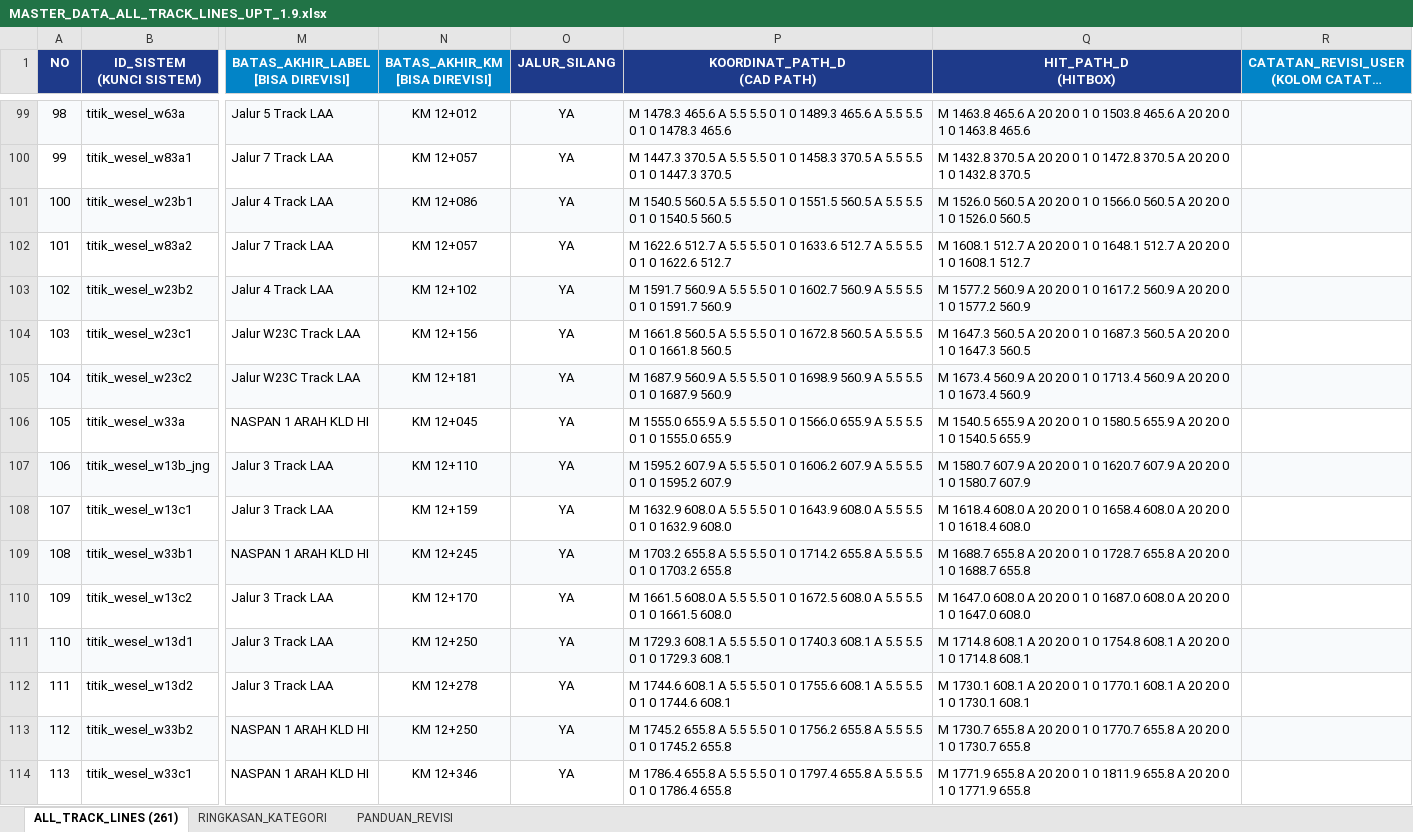
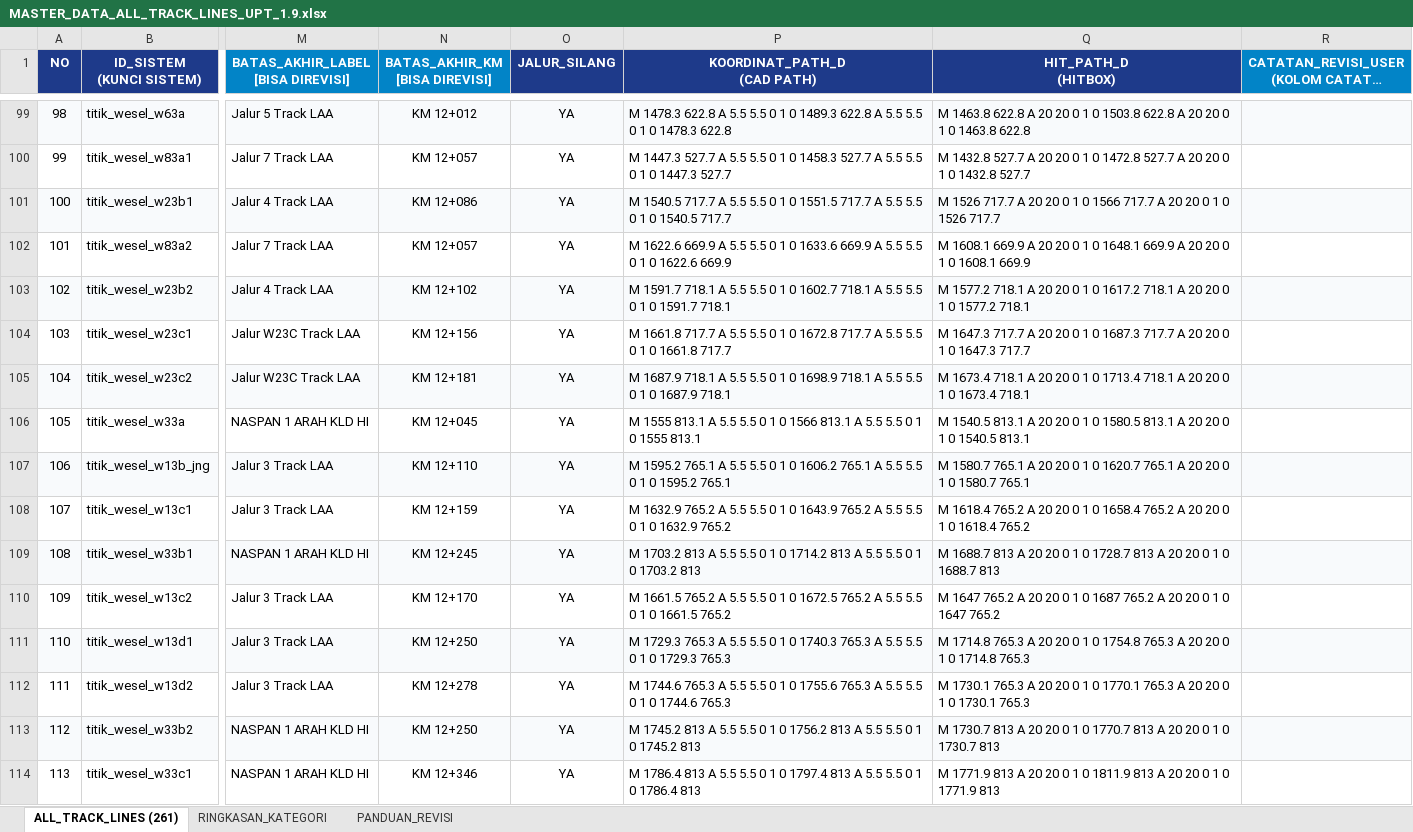
Before and after one commit to kusumayoga134-sudo/laa-jatinegara-dashboard, an Excel workbook: frontend/public/MASTER_DATA_ALL_TRACK_LINES_UPT_1.9.xlsx, sheet ALL_TRACK_LINES (261), drawn as a sheet; only a part is shown, gaps mark what is left out; long unchanged cells end in …; values as stored, in another font and other column widths than the file's, no borders; the diff covers the shown part only; the diff names each change by its address in the sheet, - before the commit and + after, or states it on an @@ line.

```diff
--- a/frontend/public/MASTER_DATA_ALL_TRACK_LINES_UPT_1.9.xlsx (sheet ALL_TRACK_LINES (261))
+++ b/frontend/public/MASTER_DATA_ALL_TRACK_LINES_UPT_1.9.xlsx (sheet ALL_TRACK_LINES (261))
-P99 (KOORDINAT_PATH_D (CAD PATH)): M 1478.3 465.6 A 5.5 5.5 0 1 0 1489.3 465.6 A 5.5 5.5 0 1 0 1478.3 465.6
+P99 (KOORDINAT_PATH_D (CAD PATH)): M 1478.3 622.8 A 5.5 5.5 0 1 0 1489.3 622.8 A 5.5 5.5 0 1 0 1478.3 622.8
-Q99 (HIT_PATH_D (HITBOX)): M 1463.8 465.6 A 20 20 0 1 0 1503.8 465.6 A 20 20 0 1 0 1463.8 465.6
+Q99 (HIT_PATH_D (HITBOX)): M 1463.8 622.8 A 20 20 0 1 0 1503.8 622.8 A 20 20 0 1 0 1463.8 622.8
-P100 (KOORDINAT_PATH_D (CAD PATH)): M 1447.3 370.5 A 5.5 5.5 0 1 0 1458.3 370.5 A 5.5 5.5 0 1 0 1447.3 370.5
+P100 (KOORDINAT_PATH_D (CAD PATH)): M 1447.3 527.7 A 5.5 5.5 0 1 0 1458.3 527.7 A 5.5 5.5 0 1 0 1447.3 527.7
-Q100 (HIT_PATH_D (HITBOX)): M 1432.8 370.5 A 20 20 0 1 0 1472.8 370.5 A 20 20 0 1 0 1432.8 370.5
+Q100 (HIT_PATH_D (HITBOX)): M 1432.8 527.7 A 20 20 0 1 0 1472.8 527.7 A 20 20 0 1 0 1432.8 527.7
-P101 (KOORDINAT_PATH_D (CAD PATH)): M 1540.5 560.5 A 5.5 5.5 0 1 0 1551.5 560.5 A 5.5 5.5 0 1 0 1540.5 560.5
+P101 (KOORDINAT_PATH_D (CAD PATH)): M 1540.5 717.7 A 5.5 5.5 0 1 0 1551.5 717.7 A 5.5 5.5 0 1 0 1540.5 717.7
-Q101 (HIT_PATH_D (HITBOX)): M 1526.0 560.5 A 20 20 0 1 0 1566.0 560.5 A 20 20 0 1 0 1526.0 560.5
+Q101 (HIT_PATH_D (HITBOX)): M 1526 717.7 A 20 20 0 1 0 1566 717.7 A 20 20 0 1 0 1526 717.7
-P102 (KOORDINAT_PATH_D (CAD PATH)): M 1622.6 512.7 A 5.5 5.5 0 1 0 1633.6 512.7 A 5.5 5.5 0 1 0 1622.6 512.7
+P102 (KOORDINAT_PATH_D (CAD PATH)): M 1622.6 669.9 A 5.5 5.5 0 1 0 1633.6 669.9 A 5.5 5.5 0 1 0 1622.6 669.9
-Q102 (HIT_PATH_D (HITBOX)): M 1608.1 512.7 A 20 20 0 1 0 1648.1 512.7 A 20 20 0 1 0 1608.1 512.7
+Q102 (HIT_PATH_D (HITBOX)): M 1608.1 669.9 A 20 20 0 1 0 1648.1 669.9 A 20 20 0 1 0 1608.1 669.9
-P103 (KOORDINAT_PATH_D (CAD PATH)): M 1591.7 560.9 A 5.5 5.5 0 1 0 1602.7 560.9 A 5.5 5.5 0 1 0 1591.7 560.9
+P103 (KOORDINAT_PATH_D (CAD PATH)): M 1591.7 718.1 A 5.5 5.5 0 1 0 1602.7 718.1 A 5.5 5.5 0 1 0 1591.7 718.1
-Q103 (HIT_PATH_D (HITBOX)): M 1577.2 560.9 A 20 20 0 1 0 1617.2 560.9 A 20 20 0 1 0 1577.2 560.9
+Q103 (HIT_PATH_D (HITBOX)): M 1577.2 718.1 A 20 20 0 1 0 1617.2 718.1 A 20 20 0 1 0 1577.2 718.1
-P104 (KOORDINAT_PATH_D (CAD PATH)): M 1661.8 560.5 A 5.5 5.5 0 1 0 1672.8 560.5 A 5.5 5.5 0 1 0 1661.8 560.5
+P104 (KOORDINAT_PATH_D (CAD PATH)): M 1661.8 717.7 A 5.5 5.5 0 1 0 1672.8 717.7 A 5.5 5.5 0 1 0 1661.8 717.7
-Q104 (HIT_PATH_D (HITBOX)): M 1647.3 560.5 A 20 20 0 1 0 1687.3 560.5 A 20 20 0 1 0 1647.3 560.5
+Q104 (HIT_PATH_D (HITBOX)): M 1647.3 717.7 A 20 20 0 1 0 1687.3 717.7 A 20 20 0 1 0 1647.3 717.7
-P105 (KOORDINAT_PATH_D (CAD PATH)): M 1687.9 560.9 A 5.5 5.5 0 1 0 1698.9 560.9 A 5.5 5.5 0 1 0 1687.9 560.9
+P105 (KOORDINAT_PATH_D (CAD PATH)): M 1687.9 718.1 A 5.5 5.5 0 1 0 1698.9 718.1 A 5.5 5.5 0 1 0 1687.9 718.1
-Q105 (HIT_PATH_D (HITBOX)): M 1673.4 560.9 A 20 20 0 1 0 1713.4 560.9 A 20 20 0 1 0 1673.4 560.9
+Q105 (HIT_PATH_D (HITBOX)): M 1673.4 718.1 A 20 20 0 1 0 1713.4 718.1 A 20 20 0 1 0 1673.4 718.1
-P106 (KOORDINAT_PATH_D (CAD PATH)): M 1555.0 655.9 A 5.5 5.5 0 1 0 1566.0 655.9 A 5.5 5.5 0 1 0 1555.0 655.9
+P106 (KOORDINAT_PATH_D (CAD PATH)): M 1555 813.1 A 5.5 5.5 0 1 0 1566 813.1 A 5.5 5.5 0 1 0 1555 813.1
-Q106 (HIT_PATH_D (HITBOX)): M 1540.5 655.9 A 20 20 0 1 0 1580.5 655.9 A 20 20 0 1 0 1540.5 655.9
+Q106 (HIT_PATH_D (HITBOX)): M 1540.5 813.1 A 20 20 0 1 0 1580.5 813.1 A 20 20 0 1 0 1540.5 813.1
-P107 (KOORDINAT_PATH_D (CAD PATH)): M 1595.2 607.9 A 5.5 5.5 0 1 0 1606.2 607.9 A 5.5 5.5 0 1 0 1595.2 607.9
+P107 (KOORDINAT_PATH_D (CAD PATH)): M 1595.2 765.1 A 5.5 5.5 0 1 0 1606.2 765.1 A 5.5 5.5 0 1 0 1595.2 765.1
-Q107 (HIT_PATH_D (HITBOX)): M 1580.7 607.9 A 20 20 0 1 0 1620.7 607.9 A 20 20 0 1 0 1580.7 607.9
+Q107 (HIT_PATH_D (HITBOX)): M 1580.7 765.1 A 20 20 0 1 0 1620.7 765.1 A 20 20 0 1 0 1580.7 765.1
-P108 (KOORDINAT_PATH_D (CAD PATH)): M 1632.9 608.0 A 5.5 5.5 0 1 0 1643.9 608.0 A 5.5 5.5 0 1 0 1632.9 608.0
+P108 (KOORDINAT_PATH_D (CAD PATH)): M 1632.9 765.2 A 5.5 5.5 0 1 0 1643.9 765.2 A 5.5 5.5 0 1 0 1632.9 765.2
-Q108 (HIT_PATH_D (HITBOX)): M 1618.4 608.0 A 20 20 0 1 0 1658.4 608.0 A 20 20 0 1 0 1618.4 608.0
+Q108 (HIT_PATH_D (HITBOX)): M 1618.4 765.2 A 20 20 0 1 0 1658.4 765.2 A 20 20 0 1 0 1618.4 765.2
-P109 (KOORDINAT_PATH_D (CAD PATH)): M 1703.2 655.8 A 5.5 5.5 0 1 0 1714.2 655.8 A 5.5 5.5 0 1 0 1703.2 655.8
+P109 (KOORDINAT_PATH_D (CAD PATH)): M 1703.2 813 A 5.5 5.5 0 1 0 1714.2 813 A 5.5 5.5 0 1 0 1703.2 813
-Q109 (HIT_PATH_D (HITBOX)): M 1688.7 655.8 A 20 20 0 1 0 1728.7 655.8 A 20 20 0 1 0 1688.7 655.8
+Q109 (HIT_PATH_D (HITBOX)): M 1688.7 813 A 20 20 0 1 0 1728.7 813 A 20 20 0 1 0 1688.7 813
-P110 (KOORDINAT_PATH_D (CAD PATH)): M 1661.5 608.0 A 5.5 5.5 0 1 0 1672.5 608.0 A 5.5 5.5 0 1 0 1661.5 608.0
+P110 (KOORDINAT_PATH_D (CAD PATH)): M 1661.5 765.2 A 5.5 5.5 0 1 0 1672.5 765.2 A 5.5 5.5 0 1 0 1661.5 765.2
-Q110 (HIT_PATH_D (HITBOX)): M 1647.0 608.0 A 20 20 0 1 0 1687.0 608.0 A 20 20 0 1 0 1647.0 608.0
+Q110 (HIT_PATH_D (HITBOX)): M 1647 765.2 A 20 20 0 1 0 1687 765.2 A 20 20 0 1 0 1647 765.2
-P111 (KOORDINAT_PATH_D (CAD PATH)): M 1729.3 608.1 A 5.5 5.5 0 1 0 1740.3 608.1 A 5.5 5.5 0 1 0 1729.3 608.1
+P111 (KOORDINAT_PATH_D (CAD PATH)): M 1729.3 765.3 A 5.5 5.5 0 1 0 1740.3 765.3 A 5.5 5.5 0 1 0 1729.3 765.3
-Q111 (HIT_PATH_D (HITBOX)): M 1714.8 608.1 A 20 20 0 1 0 1754.8 608.1 A 20 20 0 1 0 1714.8 608.1
+Q111 (HIT_PATH_D (HITBOX)): M 1714.8 765.3 A 20 20 0 1 0 1754.8 765.3 A 20 20 0 1 0 1714.8 765.3
-P112 (KOORDINAT_PATH_D (CAD PATH)): M 1744.6 608.1 A 5.5 5.5 0 1 0 1755.6 608.1 A 5.5 5.5 0 1 0 1744.6 608.1
+P112 (KOORDINAT_PATH_D (CAD PATH)): M 1744.6 765.3 A 5.5 5.5 0 1 0 1755.6 765.3 A 5.5 5.5 0 1 0 1744.6 765.3
-Q112 (HIT_PATH_D (HITBOX)): M 1730.1 608.1 A 20 20 0 1 0 1770.1 608.1 A 20 20 0 1 0 1730.1 608.1
+Q112 (HIT_PATH_D (HITBOX)): M 1730.1 765.3 A 20 20 0 1 0 1770.1 765.3 A 20 20 0 1 0 1730.1 765.3
-P113 (KOORDINAT_PATH_D (CAD PATH)): M 1745.2 655.8 A 5.5 5.5 0 1 0 1756.2 655.8 A 5.5 5.5 0 1 0 1745.2 655.8
+P113 (KOORDINAT_PATH_D (CAD PATH)): M 1745.2 813 A 5.5 5.5 0 1 0 1756.2 813 A 5.5 5.5 0 1 0 1745.2 813
-Q113 (HIT_PATH_D (HITBOX)): M 1730.7 655.8 A 20 20 0 1 0 1770.7 655.8 A 20 20 0 1 0 1730.7 655.8
+Q113 (HIT_PATH_D (HITBOX)): M 1730.7 813 A 20 20 0 1 0 1770.7 813 A 20 20 0 1 0 1730.7 813
-P114 (KOORDINAT_PATH_D (CAD PATH)): M 1786.4 655.8 A 5.5 5.5 0 1 0 1797.4 655.8 A 5.5 5.5 0 1 0 1786.4 655.8
+P114 (KOORDINAT_PATH_D (CAD PATH)): M 1786.4 813 A 5.5 5.5 0 1 0 1797.4 813 A 5.5 5.5 0 1 0 1786.4 813
-Q114 (HIT_PATH_D (HITBOX)): M 1771.9 655.8 A 20 20 0 1 0 1811.9 655.8 A 20 20 0 1 0 1771.9 655.8
+Q114 (HIT_PATH_D (HITBOX)): M 1771.9 813 A 20 20 0 1 0 1811.9 813 A 20 20 0 1 0 1771.9 813
```
Also changed, not shown: 378 edited cells elsewhere in this sheet, MASTER_DATA_ALL_TRACK_LINES_UPT_1.9.xlsx, 22 other files.
